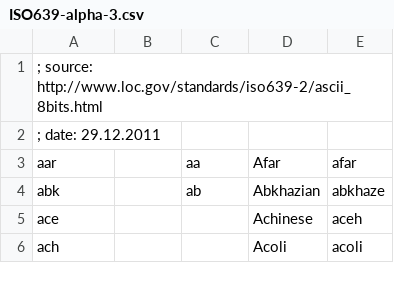
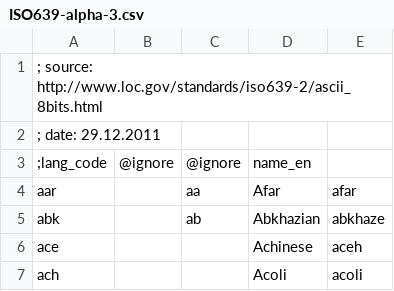
Before and after one commit to Yasara123/gimmi, a CSV file: giMMI/database/bootstrap/ISO639-alpha-3.csv, drawn as a sheet; only a part is shown; the diff names each change by its address in the sheet, - before the commit and + after, or states it on an @@ line.

Commit message:
Keep up with giMMI - add sample data - fix collations & missing auto increments

```diff
--- a/giMMI/database/bootstrap/ISO639-alpha-3.csv
+++ b/giMMI/database/bootstrap/ISO639-alpha-3.csv
+row 3: ;lang_code | @ignore | @ignore | name_en
```
Also changed, not shown: giMMI/database/bootstrap/ISO3166-1_alpha-2.csv, 7 other files.
